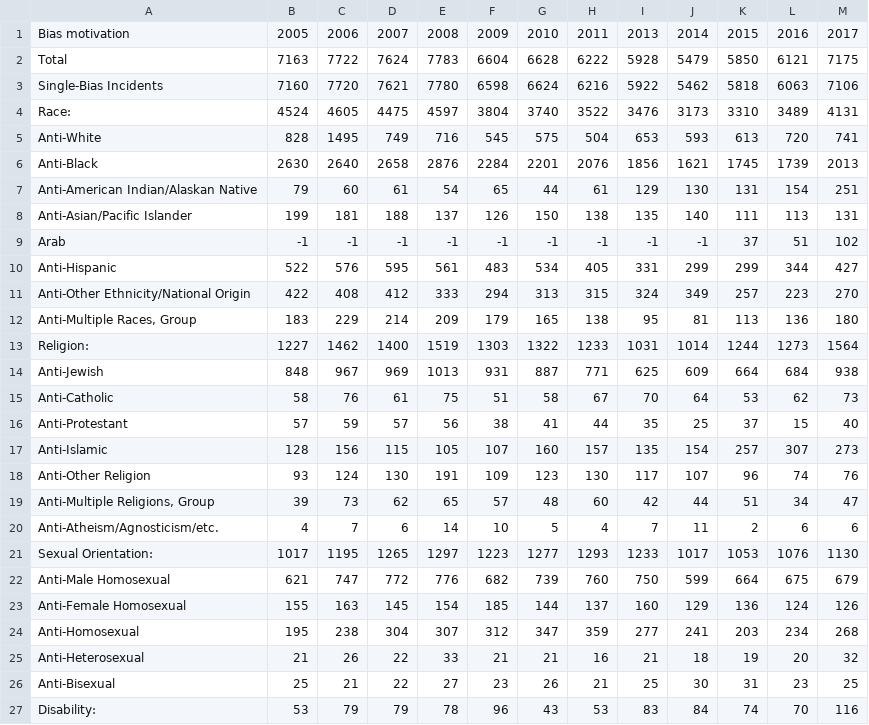
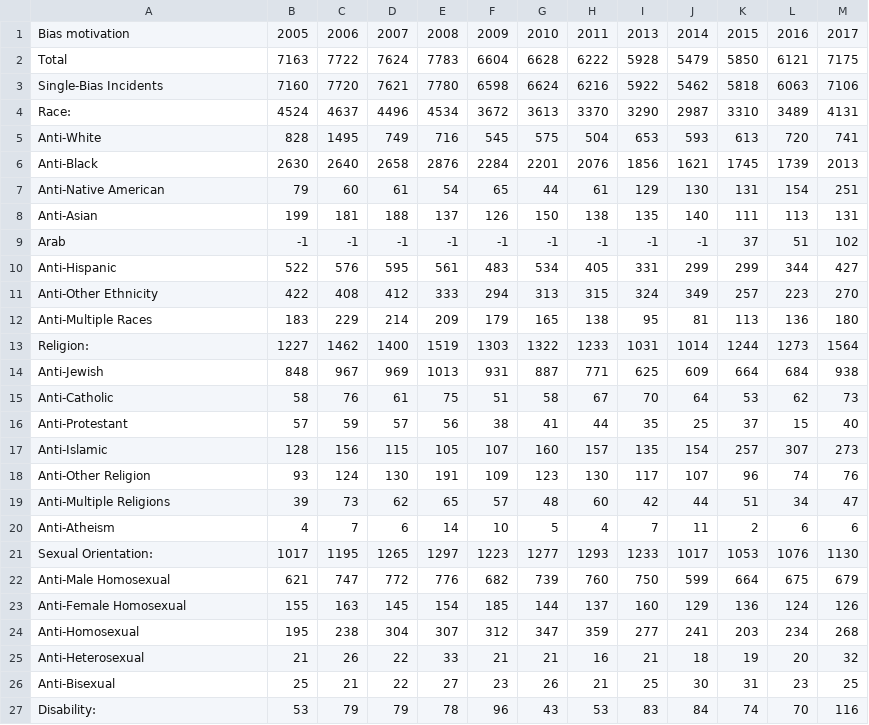
Before and after one commit to tomastoo/VI, a CSV file: data/table1-Incidentes.csv, drawn as a sheet; only a part is shown; the diff names each change by its address in the sheet, - before the commit and + after, or states it on an @@ line.

```diff
--- a/data/table1-Incidentes.csv
+++ b/data/table1-Incidentes.csv
-C4: 4605
+C4: 4637
-D4: 4475
+D4: 4496
-E4: 4597
+E4: 4534
-F4: 3804
+F4: 3672
-G4: 3740
+G4: 3613
-H4: 3522
+H4: 3370
-I4: 3476
+I4: 3290
-J4: 3173
+J4: 2987
-A7: Anti-American Indian/Alaskan Native
+A7: Anti-Native American
-A8: Anti-Asian/Pacific Islander
+A8: Anti-Asian
-A11: Anti-Other Ethnicity/National Origin
+A11: Anti-Other Ethnicity
-A12: Anti-Multiple Races, Group
+A12: Anti-Multiple Races
-A19: Anti-Multiple Religions, Group
+A19: Anti-Multiple Religions
-A20: Anti-Atheism/Agnosticism/etc.
+A20: Anti-Atheism
```
Also changed, not shown: data/table1-Known Offender.csv, data/table1-Offenses.csv, 2 other files.
